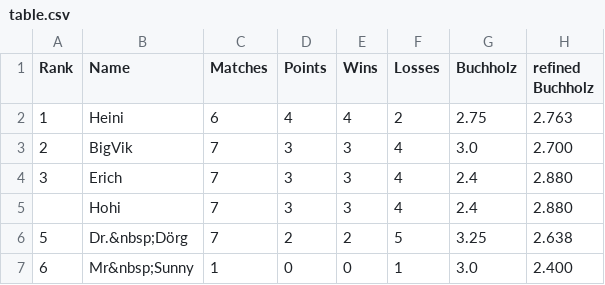
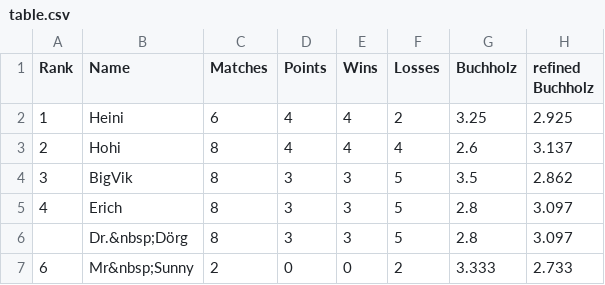
Before and after one commit to flunkypiraten/flunkypiraten.github.io, a CSV file: _data/table.csv, drawn as a sheet.

Commit message:
Update table, match, and breaks data

```diff
--- a/_data/table.csv
+++ b/_data/table.csv
@@ -1,7 +1,7 @@
 Rank,Name,Matches,Points,Wins,Losses,Buchholz,refined Buchholz
-1,Heini,6,4,4,2,2.75,2.763
-2,BigVik,7,3,3,4,3.0,2.700
-3,Erich,7,3,3,4,2.4,2.880
-,Hohi,7,3,3,4,2.4,2.880
-5,Dr.&nbsp;Dörg,7,2,2,5,3.25,2.638
-6,Mr&nbsp;Sunny,1,0,0,1,3.0,2.400
+1,Heini,6,4,4,2,3.25,2.925
+2,Hohi,8,4,4,4,2.6,3.137
+3,BigVik,8,3,3,5,3.5,2.862
+4,Erich,8,3,3,5,2.8,3.097
+,Dr.&nbsp;Dörg,8,3,3,5,2.8,3.097
+6,Mr&nbsp;Sunny,2,0,0,2,3.333,2.733
```
Also changed, not shown: 1 other file.
